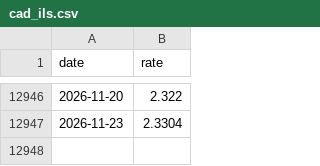
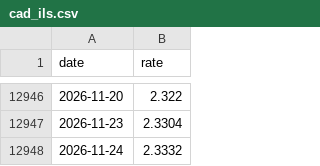
Before and after one commit to Ori-barshean/statso, a CSV file: data/fx/cad_ils.csv, drawn as a sheet; only a part is shown, gaps mark what is left out; the diff names each change by its address in the sheet, - before the commit and + after, or states it on an @@ line.

```diff
--- a/data/fx/cad_ils.csv
+++ b/data/fx/cad_ils.csv
+row 12948: 2026-11-24 | 2.3332
```
Also changed, not shown: data/fx/aud_ils.csv, data/fx/chf_ils.csv, 20 other files.
